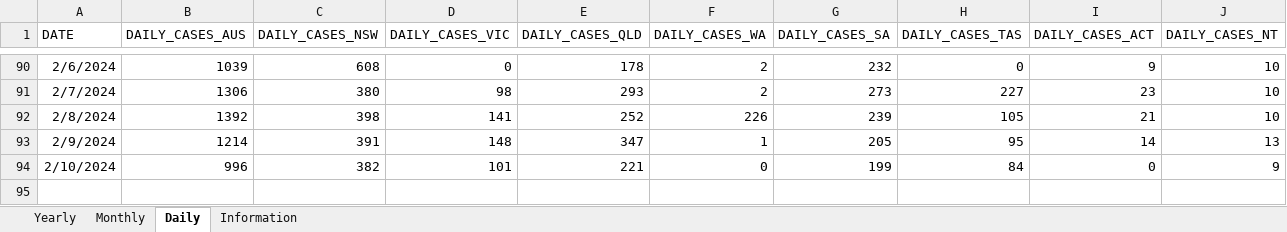
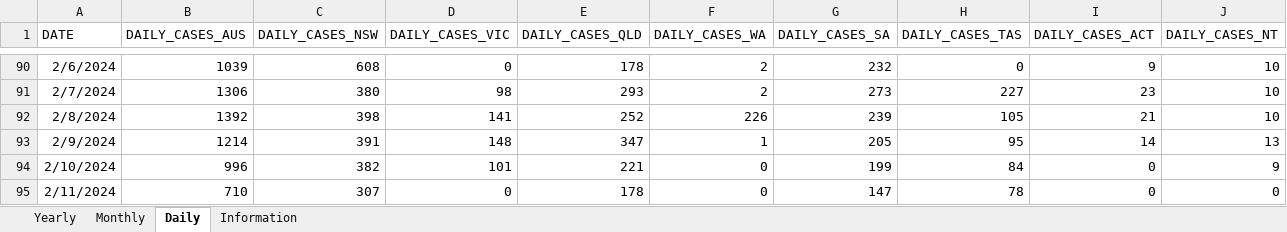
Before and after one commit to dbRaevn/covid19, an Excel workbook: pandemic/AUS_COVID19Cases.xlsx, sheet Daily, drawn as a sheet; only a part is shown, gaps mark what is left out; values as stored, in another font and other column widths than the file's, no borders; rows hold the shown columns only; the diff names each change by its address in the sheet, - before the commit and + after, or states it on an @@ line.

Commit message:
Update AUS_COVID19Cases.xlsx

```diff
--- a/pandemic/AUS_COVID19Cases.xlsx (sheet Daily)
+++ b/pandemic/AUS_COVID19Cases.xlsx (sheet Daily)
+row 95: 2/11/2024 | 710 | 307 | 0 | 178 | 0 | 147 | 78 | 0 | 0
```
Also changed, not shown: sheet Yearly, sheet Monthly, sheet Information.
